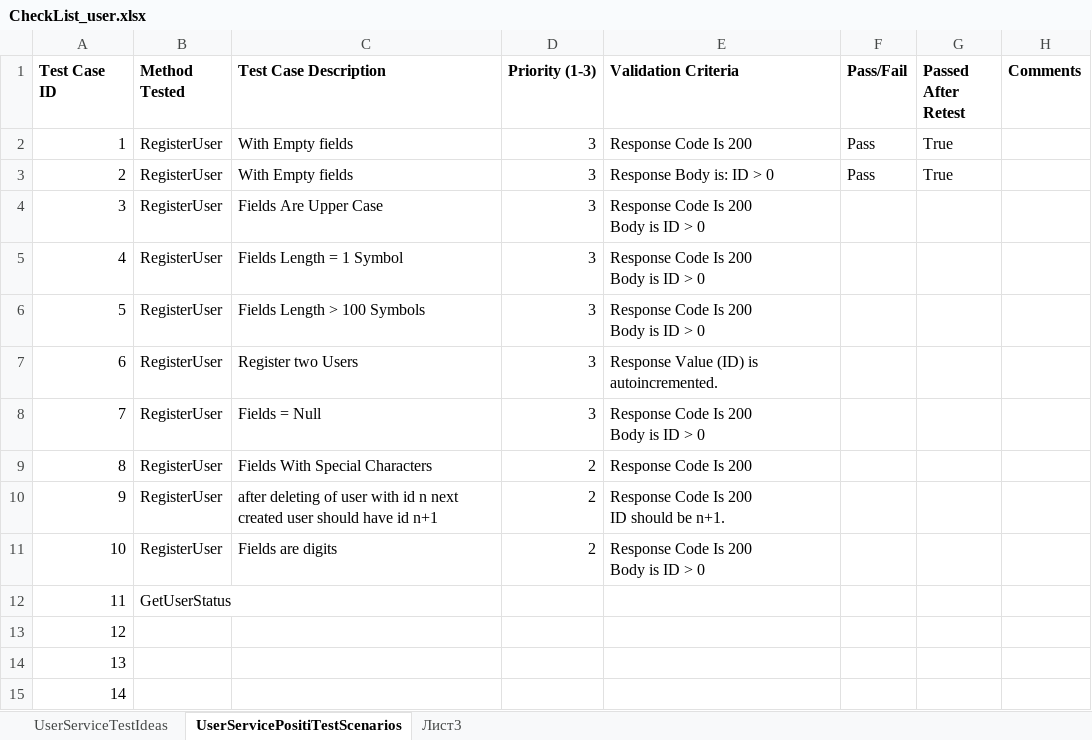
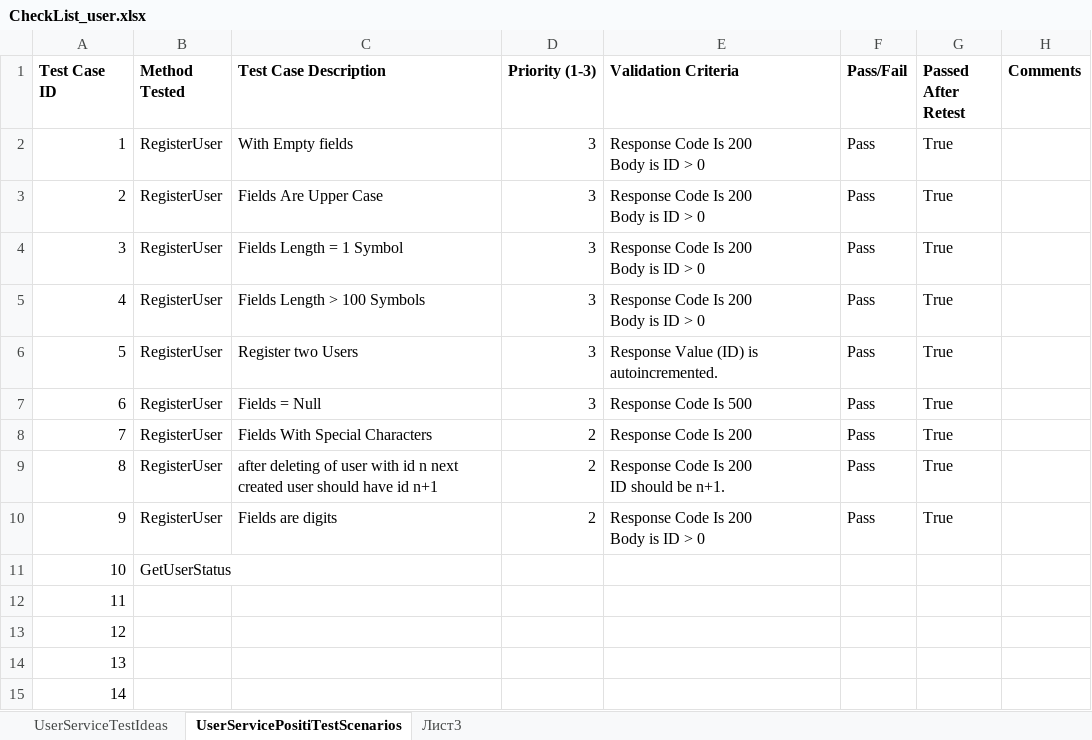
Before and after one commit to IsaacAmorteg/UserService-WalletService_BackendAutoTests, an Excel workbook: TestDesign/CheckList_user.xlsx, sheet UserServicePositiTestScenarios, drawn as a sheet; values as stored, in another font and other column widths than the file's, no borders; ↵ is a line break in a cell; the diff names each change by its address in the sheet, - before the commit and + after, or states it on an @@ line.

Commit message:
3 more User Service Register User tests added.

```diff
--- a/TestDesign/CheckList_user.xlsx (sheet UserServicePositiTestScenarios)
+++ b/TestDesign/CheckList_user.xlsx (sheet UserServicePositiTestScenarios)
-E2 (Validation Criteria): Response Code Is 200
+E2 (Validation Criteria): Response Code Is 200 ↵ Body is ID > 0
-C3 (Test Case Description): With Empty fields
+C3 (Test Case Description): Fields Are Upper Case
-E3 (Validation Criteria): Response Body is: ID > 0
+E3 (Validation Criteria): Response Code Is 200 ↵ Body is ID > 0
-C4 (Test Case Description): Fields Are Upper Case
+C4 (Test Case Description): Fields Length = 1 Symbol
-F4:F10 (Pass/Fail): (empty)
+F4:F10 (Pass/Fail): Pass
-G4:G10 (Passed After Retest): (empty)
+G4:G10 (Passed After Retest): True
-C5 (Test Case Description): Fields Length = 1 Symbol
+C5 (Test Case Description): Fields Length > 100 Symbols
-C6 (Test Case Description): Fields Length > 100 Symbols
+C6 (Test Case Description): Register two Users
-E6 (Validation Criteria): Response Code Is 200 ↵ Body is ID > 0
+E6 (Validation Criteria): Response Value (ID) is autoincremented.
-C7 (Test Case Description): Register two Users
+C7 (Test Case Description): Fields = Null
-E7 (Validation Criteria): Response Value (ID) is autoincremented.
+E7 (Validation Criteria): Response Code Is 500
-C8 (Test Case Description): Fields = Null
+C8 (Test Case Description): Fields With Special Characters
-D8 (Priority (1-3)): 3
+D8 (Priority (1-3)): 2
-E8 (Validation Criteria): Response Code Is 200 ↵ Body is ID > 0
+E8 (Validation Criteria): Response Code Is 200
-C9 (Test Case Description): Fields With Special Characters
+C9 (Test Case Description): after deleting of user with id n next created user should have id n+1
-E9 (Validation Criteria): Response Code Is 200
+E9 (Validation Criteria): Response Code Is 200 ↵ ID should be n+1.
-C10 (Test Case Description): after deleting of user with id n next created user should have id n+1
+C10 (Test Case Description): Fields are digits
-E10 (Validation Criteria): Response Code Is 200 ↵ ID should be n+1.
+E10 (Validation Criteria): Response Code Is 200 ↵ Body is ID > 0
-B11 (Method Tested): RegisterUser
+B11 (Method Tested): GetUserStatus
-C11 (Test Case Description): Fields are digits
+C11 (Test Case Description): (empty)
-D11 (Priority (1-3)): 2
+D11 (Priority (1-3)): (empty)
-E11 (Validation Criteria): Response Code Is 200 ↵ Body is ID > 0
+E11 (Validation Criteria): (empty)
-B12 (Method Tested): GetUserStatus
+B12 (Method Tested): (empty)
```
Also changed, not shown: 1 other file.
